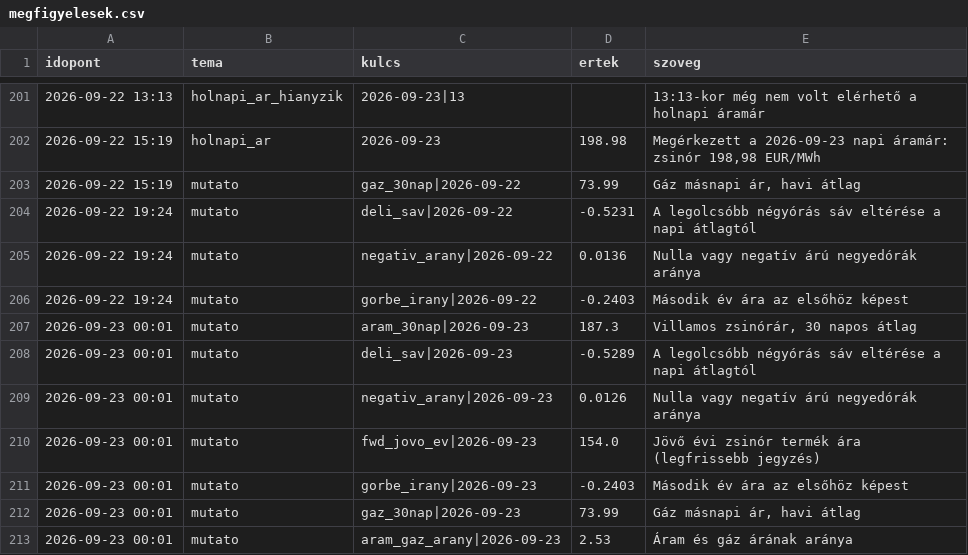
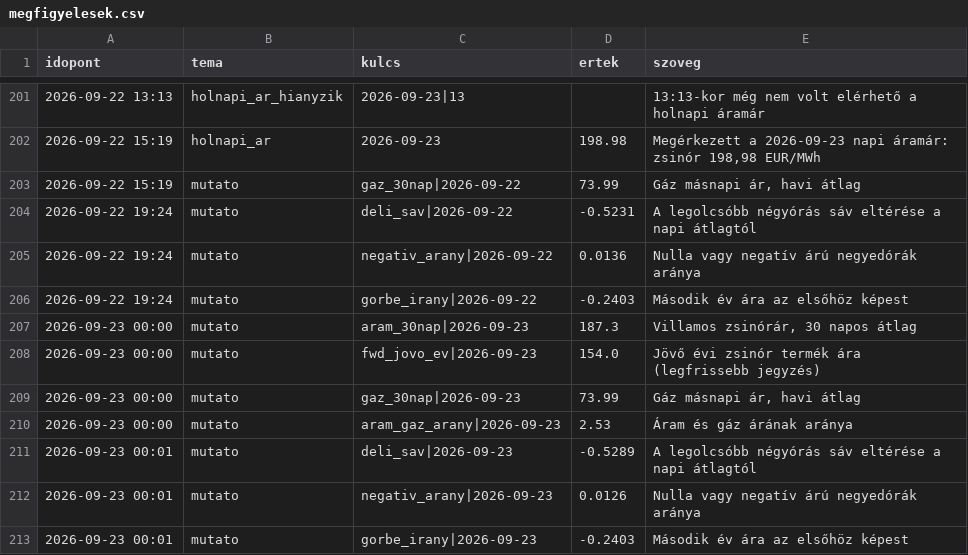
Before and after one commit to lostenergy/energiaar-figyelo, a CSV file: data/megfigyelesek.csv, drawn as a sheet; only a part is shown, gaps mark what is left out.

Commit message:
Adatfrissítés 2026-09-23 00:01

```diff
--- a/data/megfigyelesek.csv
+++ b/data/megfigyelesek.csv
@@ -206,8 +206,8 @@ idopont,tema,kulcs,ertek,szoveg
 2026-09-22 19:24,mutato,gorbe_irany|2026-09-22,-0.2403,Második év ára az elsőhöz képest
-2026-09-23 00:01,mutato,aram_30nap|2026-09-23,187.3,"Villamos zsinórár, 30 napos átlag"
+2026-09-23 00:00,mutato,aram_30nap|2026-09-23,187.3,"Villamos zsinórár, 30 napos átlag"
+2026-09-23 00:00,mutato,fwd_jovo_ev|2026-09-23,154.0,Jövő évi zsinór termék ára (legfrissebb jegyzés)
+2026-09-23 00:00,mutato,gaz_30nap|2026-09-23,73.99,"Gáz másnapi ár, havi átlag"
+2026-09-23 00:00,mutato,aram_gaz_arany|2026-09-23,2.53,Áram és gáz árának aránya
 2026-09-23 00:01,mutato,deli_sav|2026-09-23,-0.5289,A legolcsóbb négyórás sáv eltérése a napi átlagtól
 2026-09-23 00:01,mutato,negativ_arany|2026-09-23,0.0126,Nulla vagy negatív árú negyedórák aránya
-2026-09-23 00:01,mutato,fwd_jovo_ev|2026-09-23,154.0,Jövő évi zsinór termék ára (legfrissebb jegyzés)
 2026-09-23 00:01,mutato,gorbe_irany|2026-09-23,-0.2403,Második év ára az elsőhöz képest
-2026-09-23 00:01,mutato,gaz_30nap|2026-09-23,73.99,"Gáz másnapi ár, havi átlag"
-2026-09-23 00:01,mutato,aram_gaz_arany|2026-09-23,2.53,Áram és gáz árának aránya
```
